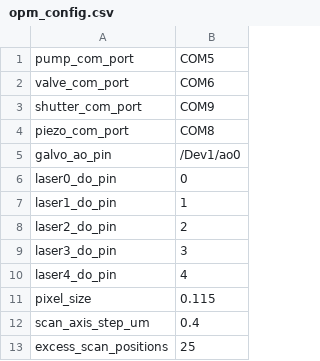
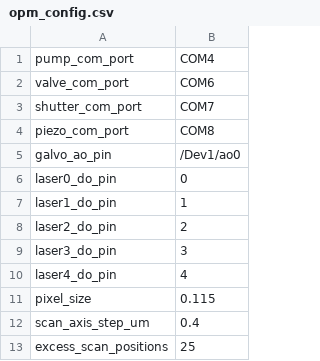
Before and after one commit to QI2lab/OPM, a CSV file: control/opm_config.csv, drawn as a sheet.

```diff
--- a/control/opm_config.csv
+++ b/control/opm_config.csv
@@ -1,4 +1,4 @@
-pump_com_port,COM5
+pump_com_port,COM4
 valve_com_port,COM6
-shutter_com_port,COM9
+shutter_com_port,COM7
 piezo_com_port,COM8
```
Also changed, not shown: 5 other files.
